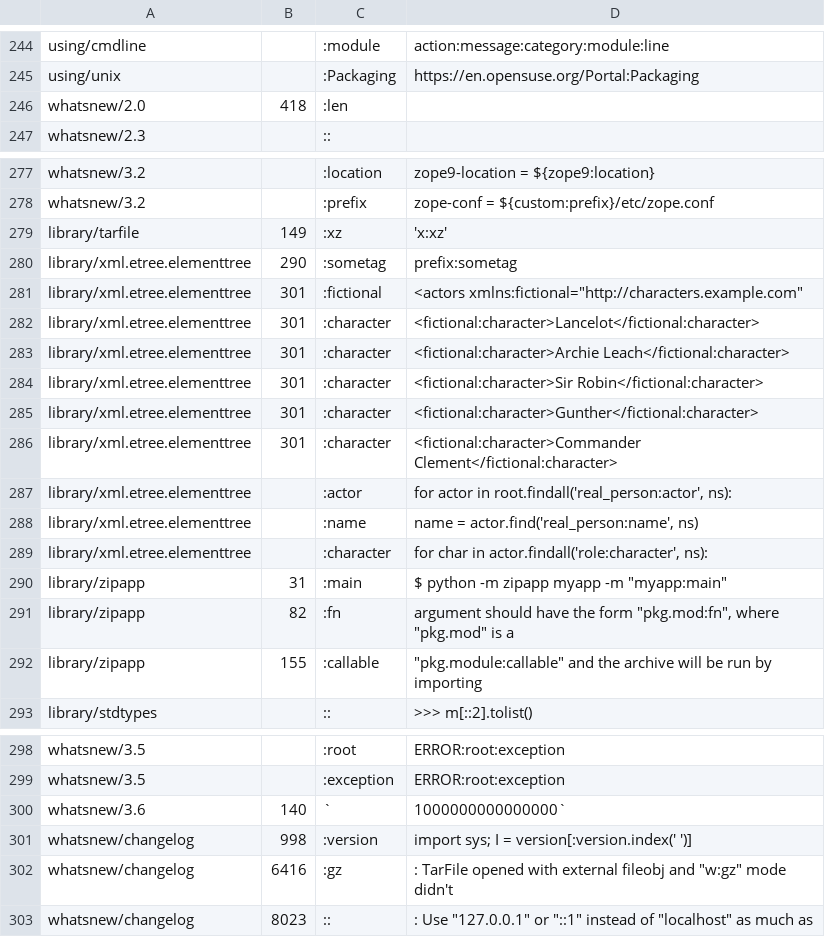
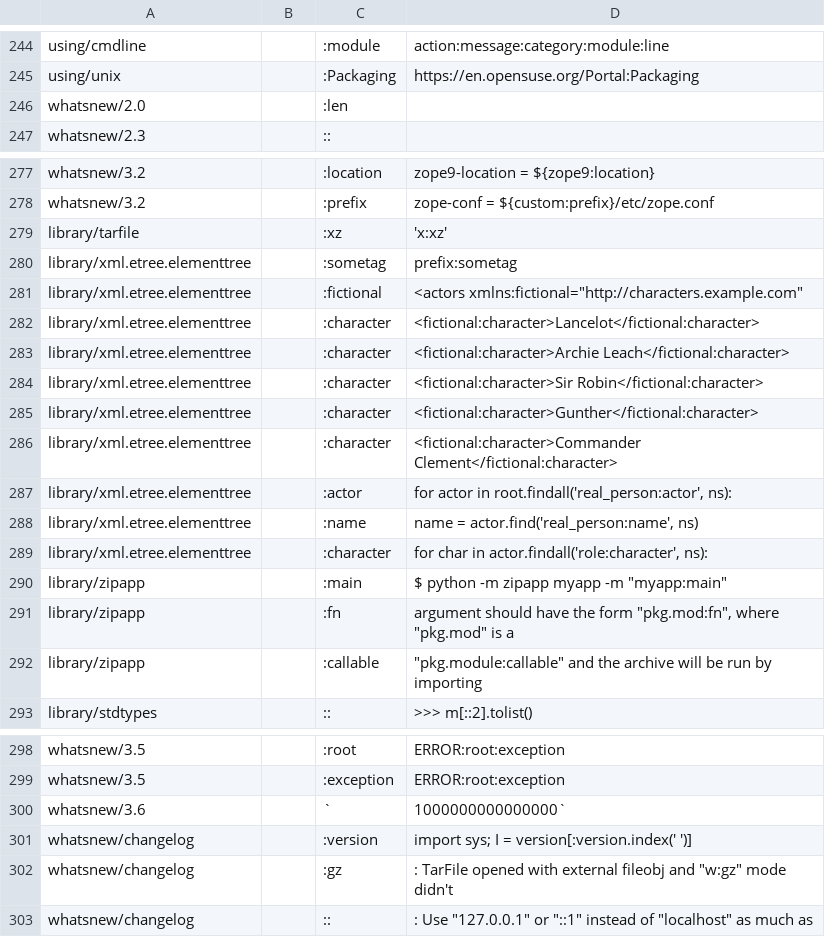
Before and after one commit to zmz0305/cpython, a CSV file: Doc/tools/susp-ignored.csv, drawn as a sheet; only a part is shown, gaps mark what is left out.

Commit message:
Remove line numbers from suspicious rules

```diff
--- a/Doc/tools/susp-ignored.csv
+++ b/Doc/tools/susp-ignored.csv
@@ -245,3 +245,3 @@ using/cmdline,,:module,action:message:category:module:line
 using/unix,,:Packaging,https://en.opensuse.org/Portal:Packaging
-whatsnew/2.0,418,:len,
+whatsnew/2.0,,:len,
 whatsnew/2.3,,::,
@@ -278,10 +278,10 @@ whatsnew/3.2,,:location,zope9-location = ${zope9:location}
 whatsnew/3.2,,:prefix,zope-conf = ${custom:prefix}/etc/zope.conf
-library/tarfile,149,:xz,'x:xz'
-library/xml.etree.elementtree,290,:sometag,prefix:sometag
-library/xml.etree.elementtree,301,:fictional,"<actors xmlns:fictional=""http://characters.example.com"""
-library/xml.etree.elementtree,301,:character,<fictional:character>Lancelot</fictional:character>
-library/xml.etree.elementtree,301,:character,<fictional:character>Archie Leach</fictional:character>
-library/xml.etree.elementtree,301,:character,<fictional:character>Sir Robin</fictional:character>
-library/xml.etree.elementtree,301,:character,<fictional:character>Gunther</fictional:character>
-library/xml.etree.elementtree,301,:character,<fictional:character>Commander Clement</fictional:character>
+library/tarfile,,:xz,'x:xz'
+library/xml.etree.elementtree,,:sometag,prefix:sometag
+library/xml.etree.elementtree,,:fictional,"<actors xmlns:fictional=""http://characters.example.com"""
+library/xml.etree.elementtree,,:character,<fictional:character>Lancelot</fictional:character>
+library/xml.etree.elementtree,,:character,<fictional:character>Archie Leach</fictional:character>
+library/xml.etree.elementtree,,:character,<fictional:character>Sir Robin</fictional:character>
+library/xml.etree.elementtree,,:character,<fictional:character>Gunther</fictional:character>
+library/xml.etree.elementtree,,:character,<fictional:character>Commander Clement</fictional:character>
 library/xml.etree.elementtree,,:actor,"for actor in root.findall('real_person:actor', ns):"
@@ -289,5 +289,5 @@ library/xml.etree.elementtree,,:name,"name = actor.find('real_person:name', ns)"
 library/xml.etree.elementtree,,:character,"for char in actor.findall('role:character', ns):"
-library/zipapp,31,:main,"$ python -m zipapp myapp -m ""myapp:main"""
-library/zipapp,82,:fn,"argument should have the form ""pkg.mod:fn"", where ""pkg.mod"" is a"
-library/zipapp,155,:callable,"""pkg.module:callable"" and the archive will be run by importing"
+library/zipapp,,:main,"$ python -m zipapp myapp -m ""myapp:main"""
+library/zipapp,,:fn,"argument should have the form ""pkg.mod:fn"", where ""pkg.mod"" is a"
+library/zipapp,,:callable,"""pkg.module:callable"" and the archive will be run by importing"
 library/stdtypes,,::,>>> m[::2].tolist()
@@ -299,5 +299,5 @@ whatsnew/3.5,,:root,ERROR:root:exception
 whatsnew/3.5,,:exception,ERROR:root:exception
-whatsnew/3.6,140,`,1000000000000000`
-whatsnew/changelog,998,:version,import sys; I = version[:version.index(' ')]
-whatsnew/changelog,6416,:gz,": TarFile opened with external fileobj and ""w:gz"" mode didn't"
-whatsnew/changelog,8023,::,": Use ""127.0.0.1"" or ""::1"" instead of ""localhost"" as much as"
+whatsnew/3.6,,`,1000000000000000`
+whatsnew/changelog,,:version,import sys; I = version[:version.index(' ')]
+whatsnew/changelog,,:gz,": TarFile opened with external fileobj and ""w:gz"" mode didn't"
+whatsnew/changelog,,::,": Use ""127.0.0.1"" or ""::1"" instead of ""localhost"" as much as"
```
